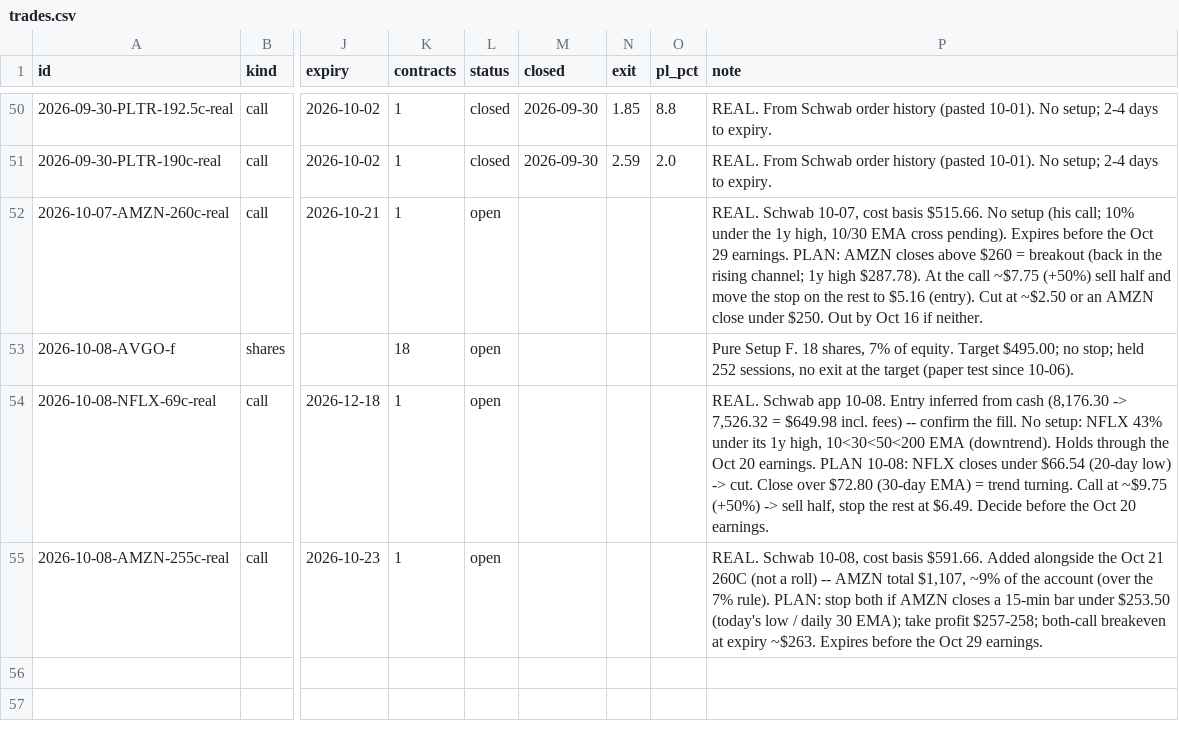
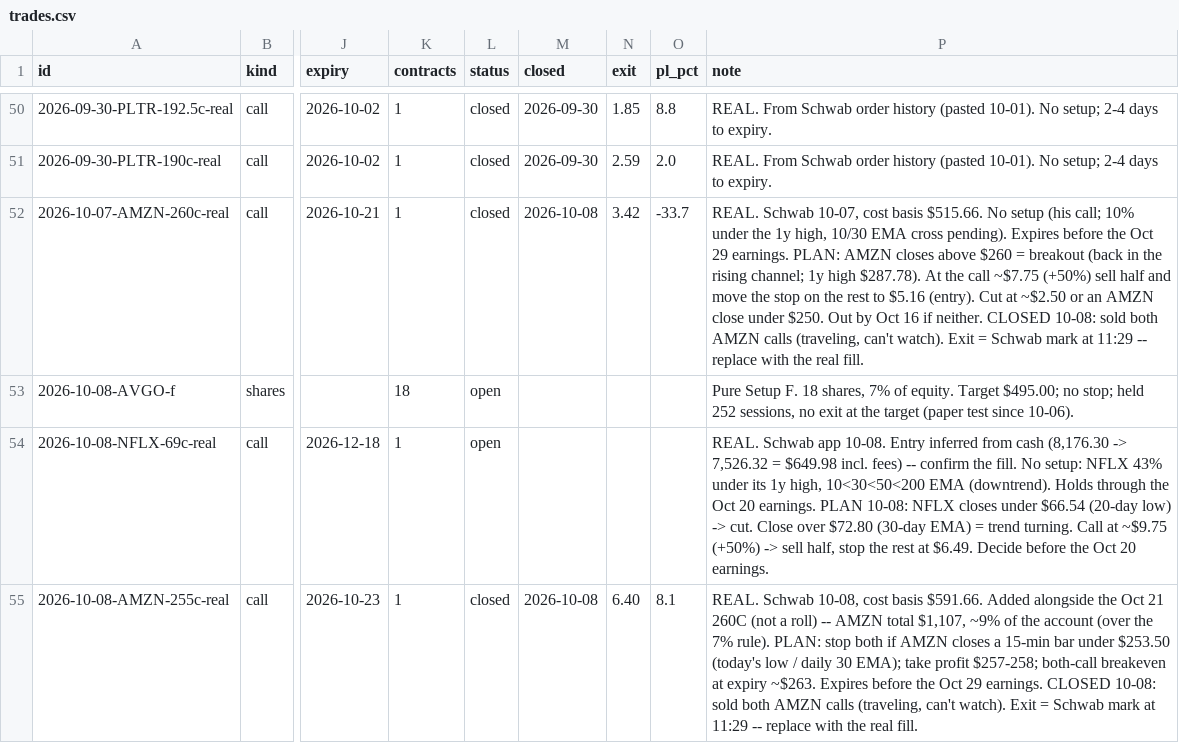
Before and after one commit to ArringtonC/stockcharter-scan, a CSV file: trades.csv, drawn as a sheet; only a part is shown, gaps mark what is left out; the diff names each change by its address in the sheet, - before the commit and + after, or states it on an @@ line.

```diff
--- a/trades.csv
+++ b/trades.csv
-L52 (status): open
+L52 (status): closed
-M52 (closed): (empty)
+M52 (closed): 2026-10-08
-N52 (exit): (empty)
+N52 (exit): 3.42
-O52 (pl_pct): (empty)
+O52 (pl_pct): -33.7
-P52 (note): …if neither.
+P52 (note): …if neither. CLOSED 10-08: sold both AMZN calls (traveling, can't watch). Exit = Schwab mark at 11:29 -- replace with the real fill.
-L55 (status): open
+L55 (status): closed
-M55 (closed): (empty)
+M55 (closed): 2026-10-08
-N55 (exit): (empty)
+N55 (exit): 6.40
-O55 (pl_pct): (empty)
+O55 (pl_pct): 8.1
-P55 (note): …29 earnings.
+P55 (note): …29 earnings. CLOSED 10-08: sold both AMZN calls (traveling, can't watch). Exit = Schwab mark at 11:29 -- replace with the real fill.
```
Also changed, not shown: 1 other file.
